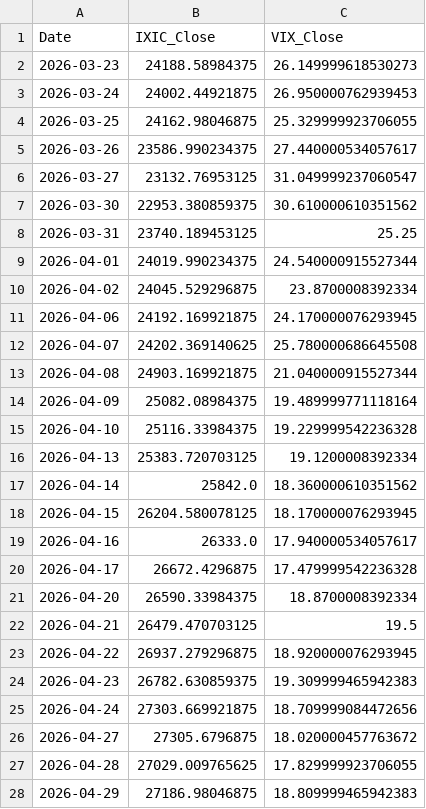
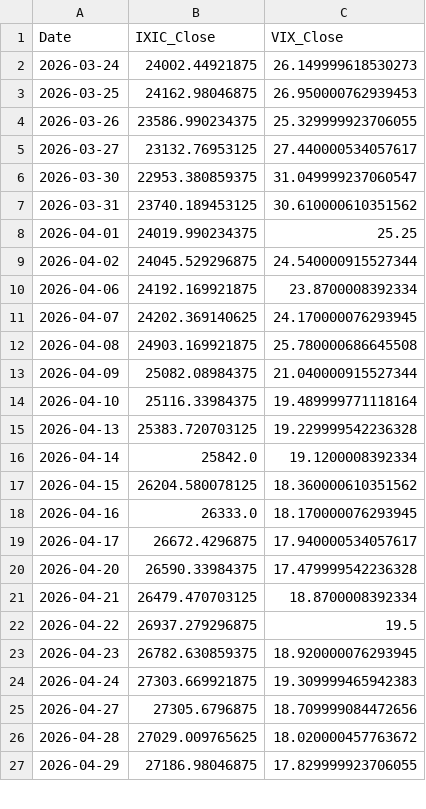
Before and after one commit to Sara4403/nasdaq_vix_daily_monitor, a CSV file: nasdaq_vix_daily_data.csv, drawn as a sheet; only a part is shown; the diff covers the shown part only.

```diff
--- a/nasdaq_vix_daily_data.csv
+++ b/nasdaq_vix_daily_data.csv
@@ -1,28 +1,27 @@
 Date,IXIC_Close,VIX_Close
-2026-03-23,24188.58984375,26.149999618530273
-2026-03-24,24002.44921875,26.950000762939453
-2026-03-25,24162.98046875,25.329999923706055
-2026-03-26,23586.990234375,27.440000534057617
-2026-03-27,23132.76953125,31.049999237060547
-2026-03-30,22953.380859375,30.610000610351562
-2026-03-31,23740.189453125,25.25
-2026-04-01,24019.990234375,24.540000915527344
-2026-04-02,24045.529296875,23.8700008392334
-2026-04-06,24192.169921875,24.170000076293945
-2026-04-07,24202.369140625,25.780000686645508
-2026-04-08,24903.169921875,21.040000915527344
-2026-04-09,25082.08984375,19.489999771118164
-2026-04-10,25116.33984375,19.229999542236328
-2026-04-13,25383.720703125,19.1200008392334
-2026-04-14,25842.0,18.360000610351562
-2026-04-15,26204.580078125,18.170000076293945
-2026-04-16,26333.0,17.940000534057617
-2026-04-17,26672.4296875,17.479999542236328
-2026-04-20,26590.33984375,18.8700008392334
-2026-04-21,26479.470703125,19.5
-2026-04-22,26937.279296875,18.920000076293945
-2026-04-23,26782.630859375,19.309999465942383
-2026-04-24,27303.669921875,18.709999084472656
-2026-04-27,27305.6796875,18.020000457763672
-2026-04-28,27029.009765625,17.829999923706055
-2026-04-29,27186.98046875,18.809999465942383
+2026-03-24,24002.44921875,26.149999618530273
+2026-03-25,24162.98046875,26.950000762939453
+2026-03-26,23586.990234375,25.329999923706055
+2026-03-27,23132.76953125,27.440000534057617
+2026-03-30,22953.380859375,31.049999237060547
+2026-03-31,23740.189453125,30.610000610351562
+2026-04-01,24019.990234375,25.25
+2026-04-02,24045.529296875,24.540000915527344
+2026-04-06,24192.169921875,23.8700008392334
+2026-04-07,24202.369140625,24.170000076293945
+2026-04-08,24903.169921875,25.780000686645508
+2026-04-09,25082.08984375,21.040000915527344
+2026-04-10,25116.33984375,19.489999771118164
+2026-04-13,25383.720703125,19.229999542236328
+2026-04-14,25842.0,19.1200008392334
+2026-04-15,26204.580078125,18.360000610351562
+2026-04-16,26333.0,18.170000076293945
+2026-04-17,26672.4296875,17.940000534057617
+2026-04-20,26590.33984375,17.479999542236328
+2026-04-21,26479.470703125,18.8700008392334
+2026-04-22,26937.279296875,19.5
+2026-04-23,26782.630859375,18.920000076293945
+2026-04-24,27303.669921875,19.309999465942383
+2026-04-27,27305.6796875,18.709999084472656
+2026-04-28,27029.009765625,18.020000457763672
+2026-04-29,27186.98046875,17.829999923706055
```
Also changed, not shown: 1 added row, 1 removed row and 99 edited cells elsewhere in this file, nasdaq_vix_monitor_summary.csv, 1 other file.
